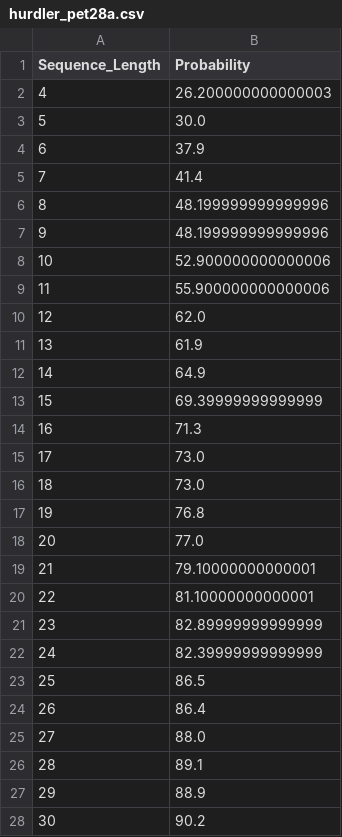
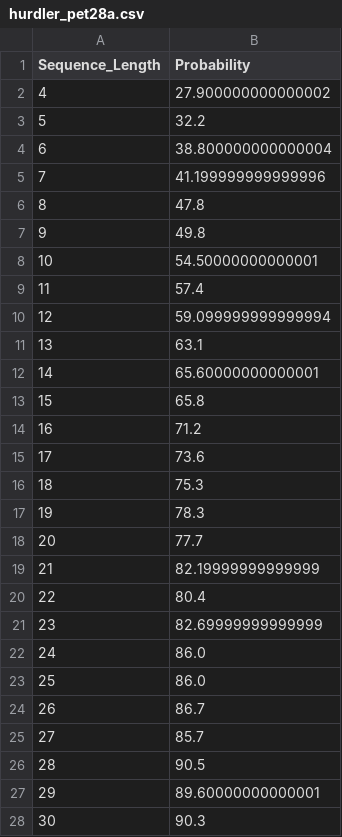
Before and after one commit to Wenzhao-protein/clone_repeat_protein, a CSV file: get_re_ dict/output/hurdler_pet28a.csv, drawn as a sheet; only a part is shown; the diff covers the shown part only.

```diff
--- a/get_re_ dict/output/hurdler_pet28a.csv
+++ b/get_re_ dict/output/hurdler_pet28a.csv
@@ -1,28 +1,28 @@
 Sequence_Length,Probability
-4,26.200000000000003
-5,30.0
-6,37.9
-7,41.4
-8,48.199999999999996
-9,48.199999999999996
-10,52.900000000000006
-11,55.900000000000006
-12,62.0
-13,61.9
-14,64.9
-15,69.39999999999999
-16,71.3
-17,73.0
-18,73.0
-19,76.8
-20,77.0
-21,79.10000000000001
-22,81.10000000000001
-23,82.89999999999999
-24,82.39999999999999
-25,86.5
-26,86.4
-27,88.0
-28,89.1
-29,88.9
-30,90.2
+4,27.900000000000002
+5,32.2
+6,38.800000000000004
+7,41.199999999999996
+8,47.8
+9,49.8
+10,54.50000000000001
+11,57.4
+12,59.099999999999994
+13,63.1
+14,65.60000000000001
+15,65.8
+16,71.2
+17,73.6
+18,75.3
+19,78.3
+20,77.7
+21,82.19999999999999
+22,80.4
+23,82.69999999999999
+24,86.0
+25,86.0
+26,86.7
+27,85.7
+28,90.5
+29,89.60000000000001
+30,90.3
```
Also changed, not shown: 19 edited cells elsewhere in this file, get_re_ dict/output/hurdler_pcold.csv, get_re_ dict/output/hurdler_pet28a_12hbond.csv, 33 other files.
